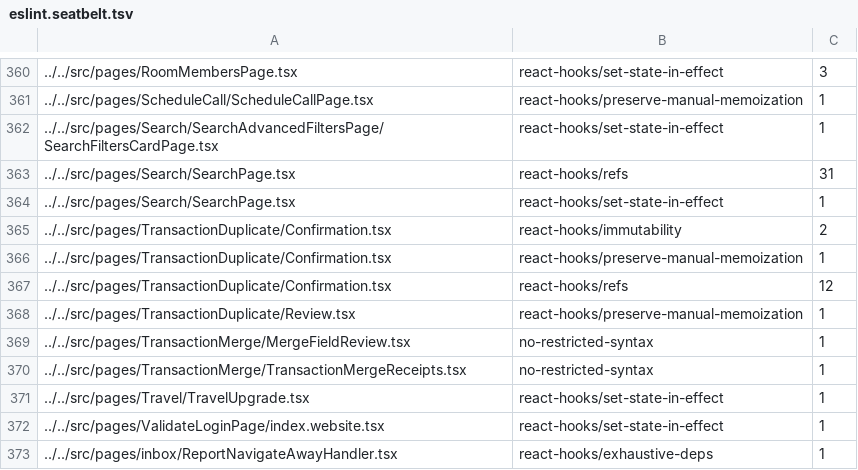
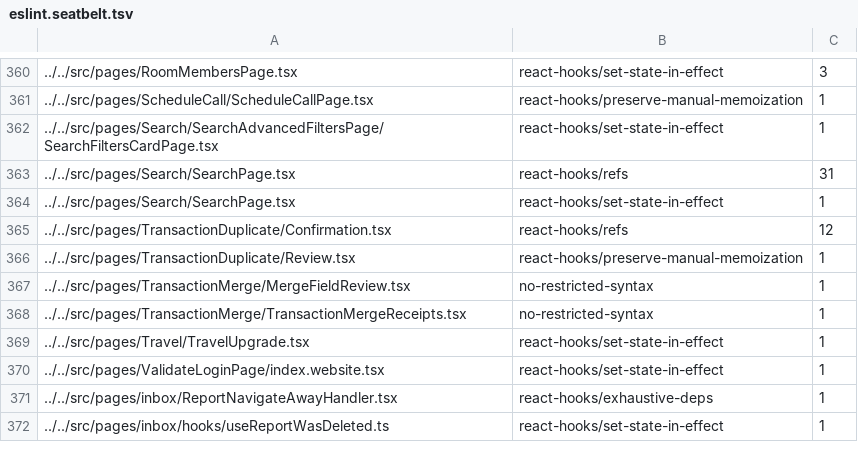
Before and after one commit to steelburn/App, a TSV file: config/eslint/eslint.seatbelt.tsv, drawn as a sheet; only a part is shown, gaps mark what is left out; the shorter side is filled out with more unchanged rows; the diff names each change by its address in the sheet, - before the commit and + after, or states it on an @@ line.

Commit message:
Fix React Compiler memoization errors in Confirmation.tsx
Extract nested optional-chained properties into variables before
useMemo/useCallback so React Compiler can track dependencies.
Avoid mutating memoized transactionsMergeParams by spreading
instead. Update seatbelt counts to reflect resolved errors.

Co-authored-by: dmkt9 <dmkt9@users.noreply.github.com>

```diff
--- a/config/eslint/eslint.seatbelt.tsv
+++ b/config/eslint/eslint.seatbelt.tsv
-row 365: ../../src/pages/TransactionDuplicate/Confirmation.tsx | react-hooks/immutability | 2
-row 366: ../../src/pages/TransactionDuplicate/Confirmation.tsx | react-hooks/preserve-manual-memoization | 1
```
Also changed, not shown: 1 other file.
